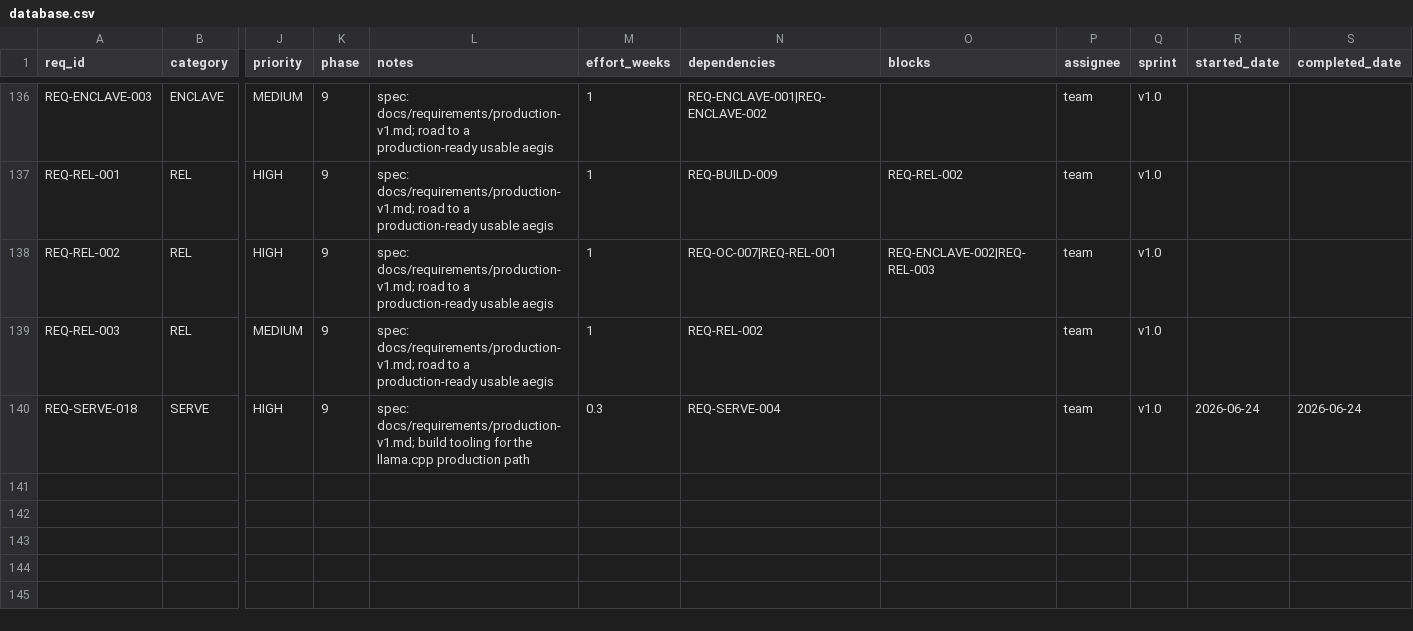
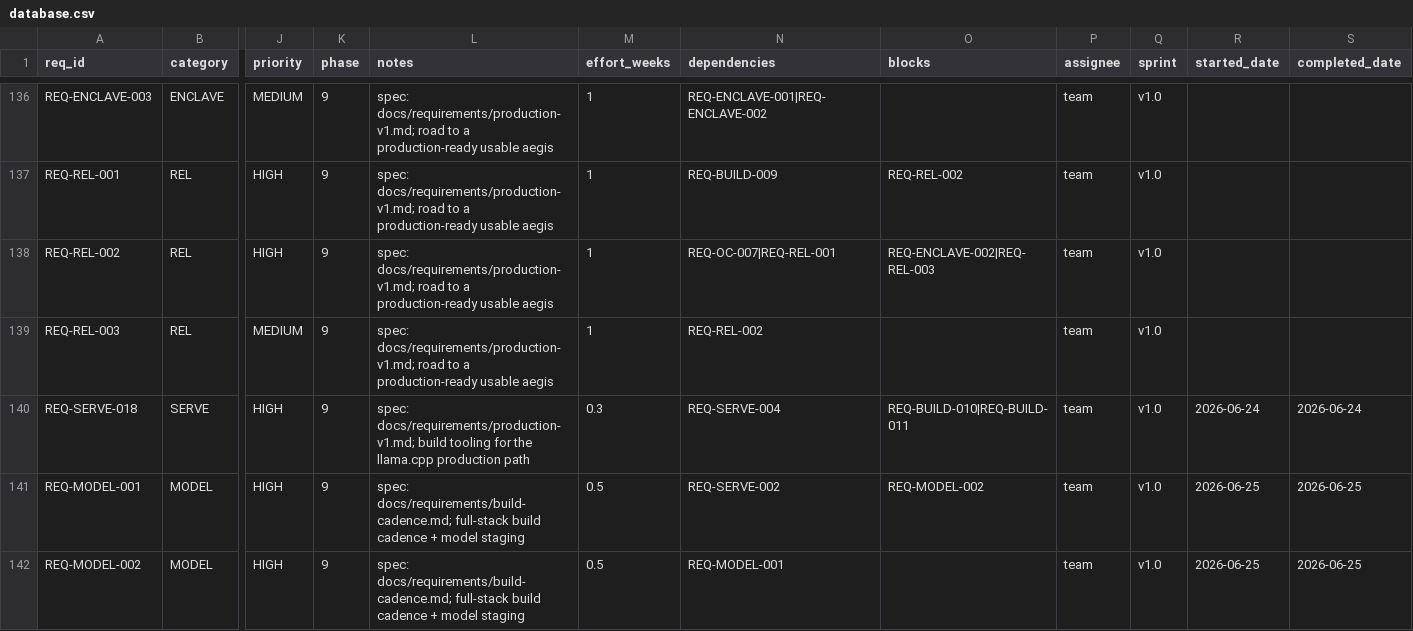
Before and after one commit to rtmx-ai/aegis-cli, a CSV file: .rtmx/database.csv, drawn as a sheet; only a part is shown, gaps mark what is left out; rows hold the shown columns only; the diff covers the shown part only; the diff names each change by its address in the sheet, - before the commit and + after, or states it on an @@ line.

```diff
--- a/.rtmx/database.csv
+++ b/.rtmx/database.csv
-O140 (blocks): (empty)
+O140 (blocks): REQ-BUILD-010|REQ-BUILD-011
+row 141: REQ-MODEL-001 | MODEL | HIGH | 9 | spec: docs/requirements/build-cadence.md; full-stack build cadence + model staging | 0.5 | REQ-SERVE-002 | REQ-MODEL-002 | team | v1.0 | 2026-06-25 | 2026-06-25
+row 142: REQ-MODEL-002 | MODEL | HIGH | 9 | spec: docs/requirements/build-cadence.md; full-stack build cadence + model staging | 0.5 | REQ-MODEL-001 |  | team | v1.0 | 2026-06-25 | 2026-06-25
```
Also changed, not shown: 3 added rows and 4 edited cells elsewhere in this file, 8 other files.
